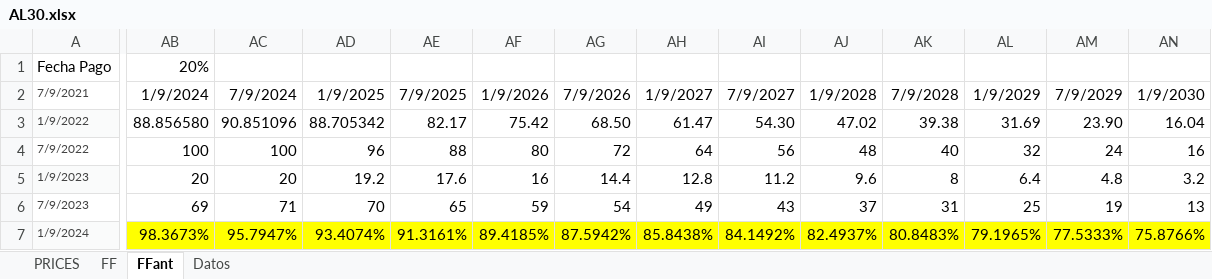
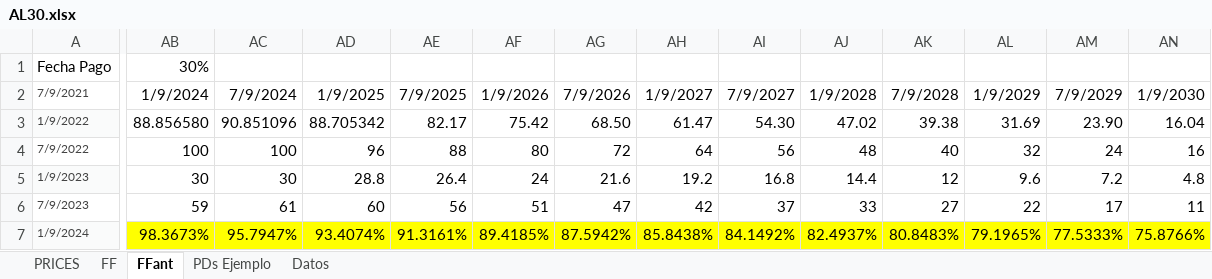
Before and after one commit to luuevang/tp_quant, an Excel workbook: AL30.xlsx, sheet FFant, drawn as a sheet; only a part is shown, gaps mark what is left out; values as stored, in another font and other column widths than the file's, no borders; the diff covers the shown part only; the diff names each change by its address in the sheet, - before the commit and + after, or states it on an @@ line.

```diff
--- a/AL30.xlsx (sheet FFant)
+++ b/AL30.xlsx (sheet FFant)
+sheet tab: PDs Ejemplo
-AB1: 20%
+AB1: 30%
-AB5: 20
+AB5: 30
-AC5: 20
+AC5: 30
-AD5: 19.2
+AD5: 28.8
-AE5: 17.6
+AE5: 26.4
-AF5: 16
+AF5: 24
-AG5: 14.4
+AG5: 21.6
-AH5: 12.8
+AH5: 19.2
-AI5: 11.2
+AI5: 16.8
-AJ5: 9.6
+AJ5: 14.4
-AK5: 8
+AK5: 12
-AL5: 6.4
+AL5: 9.6
-AM5: 4.8
+AM5: 7.2
-AN5: 3.2
+AN5: 4.8
-AB6: 69
+AB6: 59
-AC6: 71
+AC6: 61
-AD6: 70
+AD6: 60
-AE6: 65
+AE6: 56
-AF6: 59
+AF6: 51
-AG6: 54
+AG6: 47
-AH6: 49
+AH6: 42
-AI6: 43
+AI6: 37
-AJ6: 37
+AJ6: 33
-AK6: 31
+AK6: 27
-AL6: 25
+AL6: 22
-AM6: 19
+AM6: 17
-AN6: 13
+AN6: 11
```
Also changed, not shown: 18 edited cells elsewhere in this sheet, sheet Datos.
